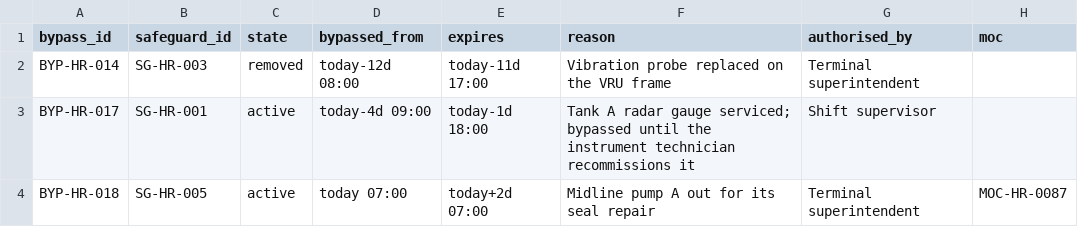
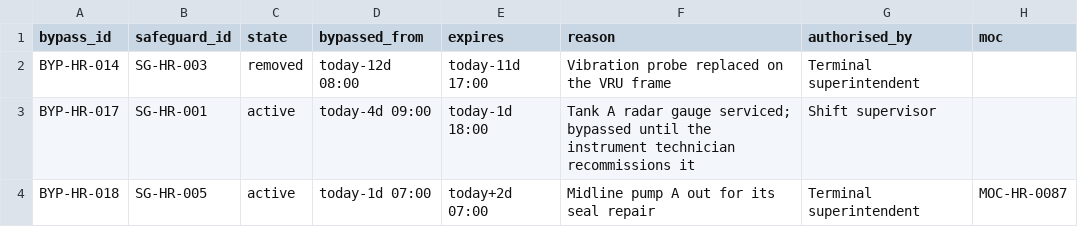
Before and after one commit to areed145/fuzer, a CSV file: fakeplant/bundles/harrier/exports/safeguard_bypasses.csv, drawn as a sheet.

```diff
--- a/fakeplant/bundles/harrier/exports/safeguard_bypasses.csv
+++ b/fakeplant/bundles/harrier/exports/safeguard_bypasses.csv
@@ -3,2 +3,2 @@ BYP-HR-014,SG-HR-003,removed,today-12d 08:00,today-11d 17:00,Vibration probe rep
 BYP-HR-017,SG-HR-001,active,today-4d 09:00,today-1d 18:00,Tank A radar gauge serviced; bypassed until the instrument technician recommissions it,Shift supervisor,
-BYP-HR-018,SG-HR-005,active,today 07:00,today+2d 07:00,Midline pump A out for its seal repair,Terminal superintendent,MOC-HR-0087
+BYP-HR-018,SG-HR-005,active,today-1d 07:00,today+2d 07:00,Midline pump A out for its seal repair,Terminal superintendent,MOC-HR-0087
```
Also changed, not shown: fakeplant/bundles/kestrel/exports/safeguard_bypasses.csv, 1 other file.
